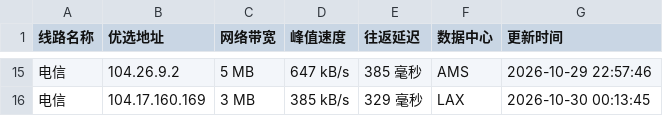
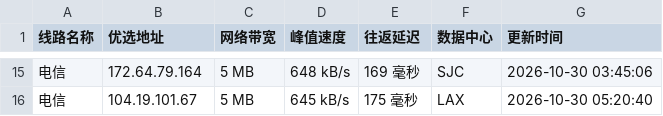
Before and after one commit to xing2kong/cfipv4db, a CSV file: cfip.csv, drawn as a sheet; only a part is shown, gaps mark what is left out; the diff covers the shown part only.

```diff
--- a/cfip.csv
+++ b/cfip.csv
@@ -15,2 +15,2 @@
-电信,104.26.9.2,5 MB,647 kB/s,385 毫秒,AMS,2026-10-29 22:57:46
-电信,104.17.160.169,3 MB,385 kB/s,329 毫秒,LAX,2026-10-30 00:13:45
+电信,172.64.79.164,5 MB,648 kB/s,169 毫秒,SJC,2026-10-30 03:45:06
+电信,104.19.101.67,5 MB,645 kB/s,175 毫秒,LAX,2026-10-30 05:20:40
```
Also changed, not shown: 59 edited cells elsewhere in this file, 1 other file.
